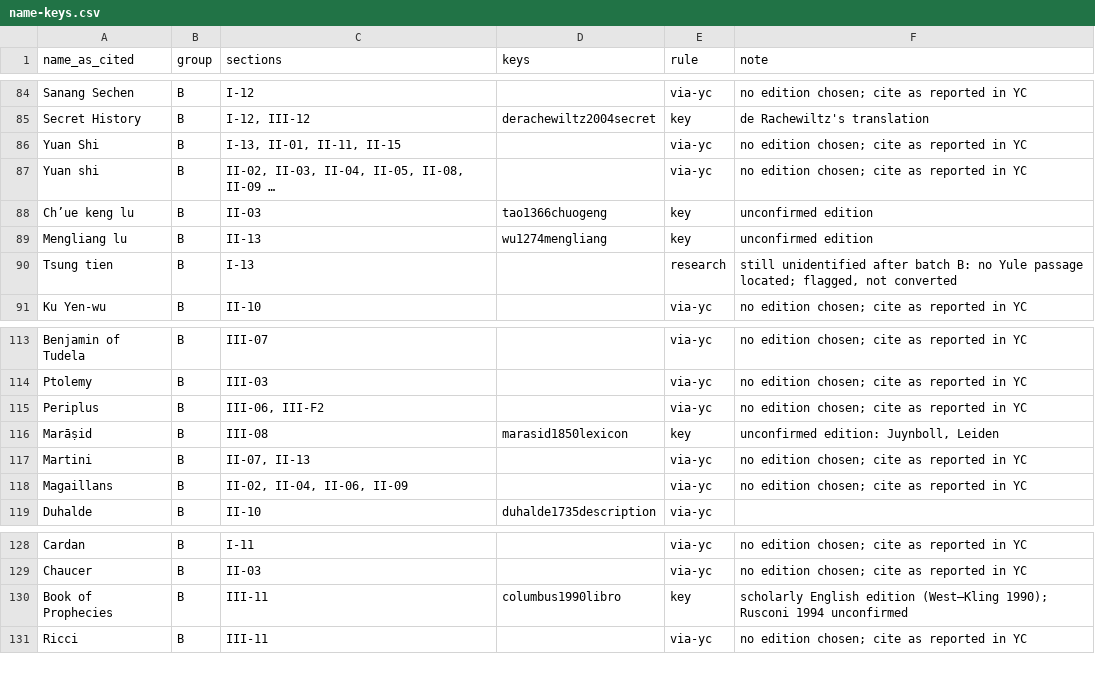
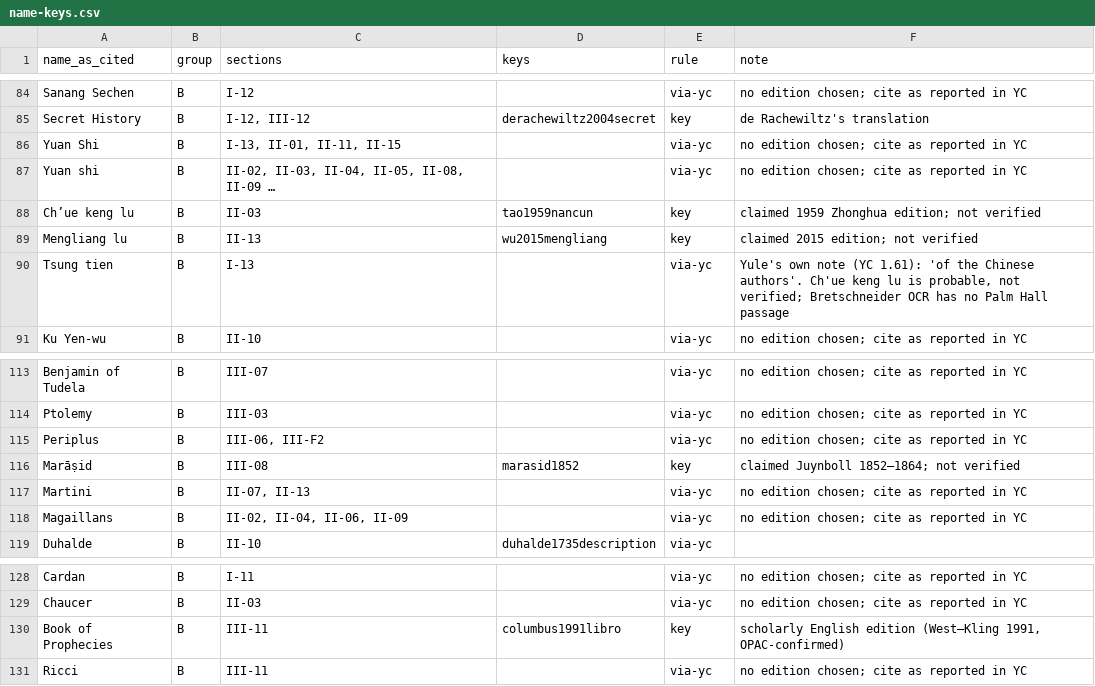
Before and after one commit to Israel-Laguan/marco-polo-reimagined, a CSV file: book/plans/registry/name-keys.csv, drawn as a sheet; only a part is shown, gaps mark what is left out.

```diff
--- a/book/plans/registry/name-keys.csv
+++ b/book/plans/registry/name-keys.csv
@@ -87,5 +87,5 @@ Yuan Shi,B,"I-13, II-01, II-11, II-15",,via-yc,no edition chosen; cite as report
 Yuan shi,B,"II-02, II-03, II-04, II-05, II-08, II-09 …",,via-yc,no edition chosen; cite as reported in YC
-Ch’ue keng lu,B,II-03,tao1366chuogeng,key,unconfirmed edition
-Mengliang lu,B,II-13,wu1274mengliang,key,unconfirmed edition
-Tsung tien,B,I-13,,research,"still unidentified after batch B: no Yule passage located; flagged, not converted"
+Ch’ue keng lu,B,II-03,tao1959nancun,key,claimed 1959 Zhonghua edition; not verified
+Mengliang lu,B,II-13,wu2015mengliang,key,claimed 2015 edition; not verified
+Tsung tien,B,I-13,,via-yc,"Yule's own note (YC 1.61): 'of the Chinese authors'. Ch'ue keng lu is probable, not verified; Bretschneider OCR has no Palm Hall passage"
 Ku Yen-wu,B,II-10,,via-yc,no edition chosen; cite as reported in YC
@@ -115,3 +115,3 @@ Ptolemy,B,III-03,,via-yc,no edition chosen; cite as reported in YC
 Periplus,B,"III-06, III-F2",,via-yc,no edition chosen; cite as reported in YC
-Marāṣid,B,III-08,marasid1850lexicon,key,"unconfirmed edition: Juynboll, Leiden"
+Marāṣid,B,III-08,marasid1852,key,claimed Juynboll 1852–1864; not verified
 Martini,B,"II-07, II-13",,via-yc,no edition chosen; cite as reported in YC
@@ -129,3 +129,3 @@ Cardan,B,I-11,,via-yc,no edition chosen; cite as reported in YC
 Chaucer,B,II-03,,via-yc,no edition chosen; cite as reported in YC
-Book of Prophecies,B,III-11,columbus1990libro,key,scholarly English edition (West–Kling 1990); Rusconi 1994 unconfirmed
+Book of Prophecies,B,III-11,columbus1991libro,key,"scholarly English edition (West–Kling 1991, OPAC-confirmed)"
 Ricci,B,III-11,,via-yc,no edition chosen; cite as reported in YC
```
Also changed, not shown: 2 other files.
